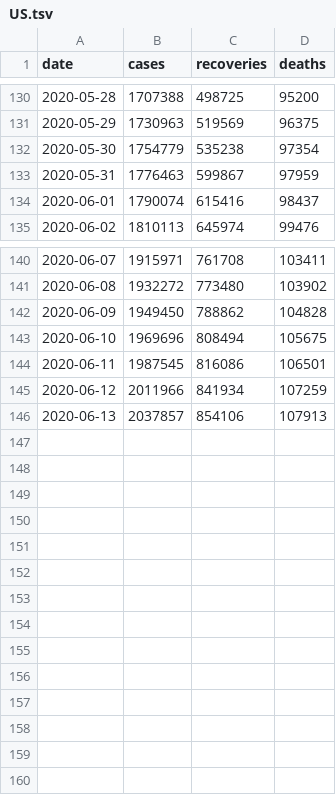
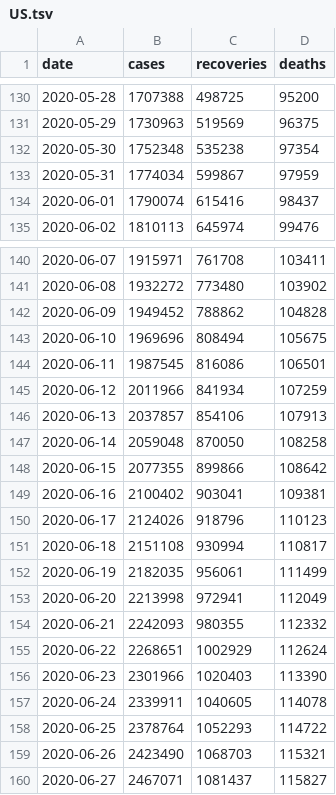
Before and after one commit to srifqi/covid19-data, a TSV file: nation/US.tsv, drawn as a sheet; only a part is shown, gaps mark what is left out.

Commit message:
Update data (2020-06-28 10.00 UTC)
These data are collected from English Wikipedia:
https://en.wikipedia.org/wiki/Template:COVID-19_pandemic_data

```diff
--- a/nation/US.tsv
+++ b/nation/US.tsv
@@ -131,4 +131,4 @@ date	cases	recoveries	deaths
 2020-05-29	1730963	519569	96375
-2020-05-30	1754779	535238	97354
-2020-05-31	1776463	599867	97959
+2020-05-30	1752348	535238	97354
+2020-05-31	1774034	599867	97959
 2020-06-01	1790074	615416	98437
@@ -141,3 +141,3 @@ date	cases	recoveries	deaths
 2020-06-08	1932272	773480	103902
-2020-06-09	1949450	788862	104828
+2020-06-09	1949452	788862	104828
 2020-06-10	1969696	808494	105675
@@ -146 +146,15 @@ date	cases	recoveries	deaths
 2020-06-13	2037857	854106	107913
+2020-06-14	2059048	870050	108258
+2020-06-15	2077355	899866	108642
+2020-06-16	2100402	903041	109381
+2020-06-17	2124026	918796	110123
+2020-06-18	2151108	930994	110817
+2020-06-19	2182035	956061	111499
+2020-06-20	2213998	972941	112049
+2020-06-21	2242093	980355	112332
+2020-06-22	2268651	1002929	112624
+2020-06-23	2301966	1020403	113390
+2020-06-24	2339911	1040605	114078
+2020-06-25	2378764	1052293	114722
+2020-06-26	2423490	1068703	115321
+2020-06-27	2467071	1081437	115827
```
Also changed, not shown: nation/CN.tsv, nation/DE.tsv, 10 other files.
